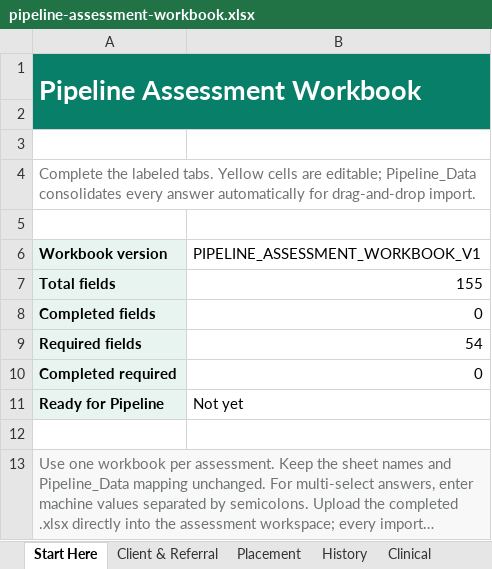
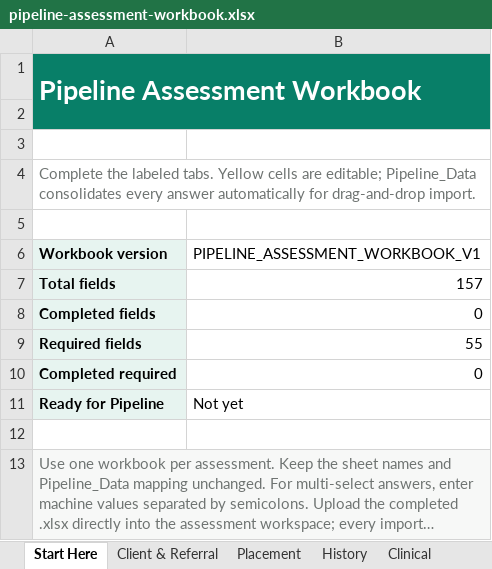
Before and after one commit to 3wilsoneric/pipeline-app, an Excel workbook: public/templates/pipeline-assessment-workbook.xlsx, sheet Start Here, drawn as a sheet; long unchanged cells end in …; values as stored, in another font and other column widths than the file's, no borders; the diff names each change by its address in the sheet, - before the commit and + after, or states it on an @@ line.

Commit message:
fix: align assessment workbook schema

```diff
--- a/public/templates/pipeline-assessment-workbook.xlsx (sheet Start Here)
+++ b/public/templates/pipeline-assessment-workbook.xlsx (sheet Start Here)
-B7 (PIPELINE_ASSESSMENT_WORKBOOK_V1): 155
+B7 (PIPELINE_ASSESSMENT_WORKBOOK_V1): 157
-B9 (PIPELINE_ASSESSMENT_WORKBOOK_V1): 54
+B9 (PIPELINE_ASSESSMENT_WORKBOOK_V1): 55
```
Also changed, not shown: sheet Pipeline_Data, sheet Physical Health, formulas that keep their value.
